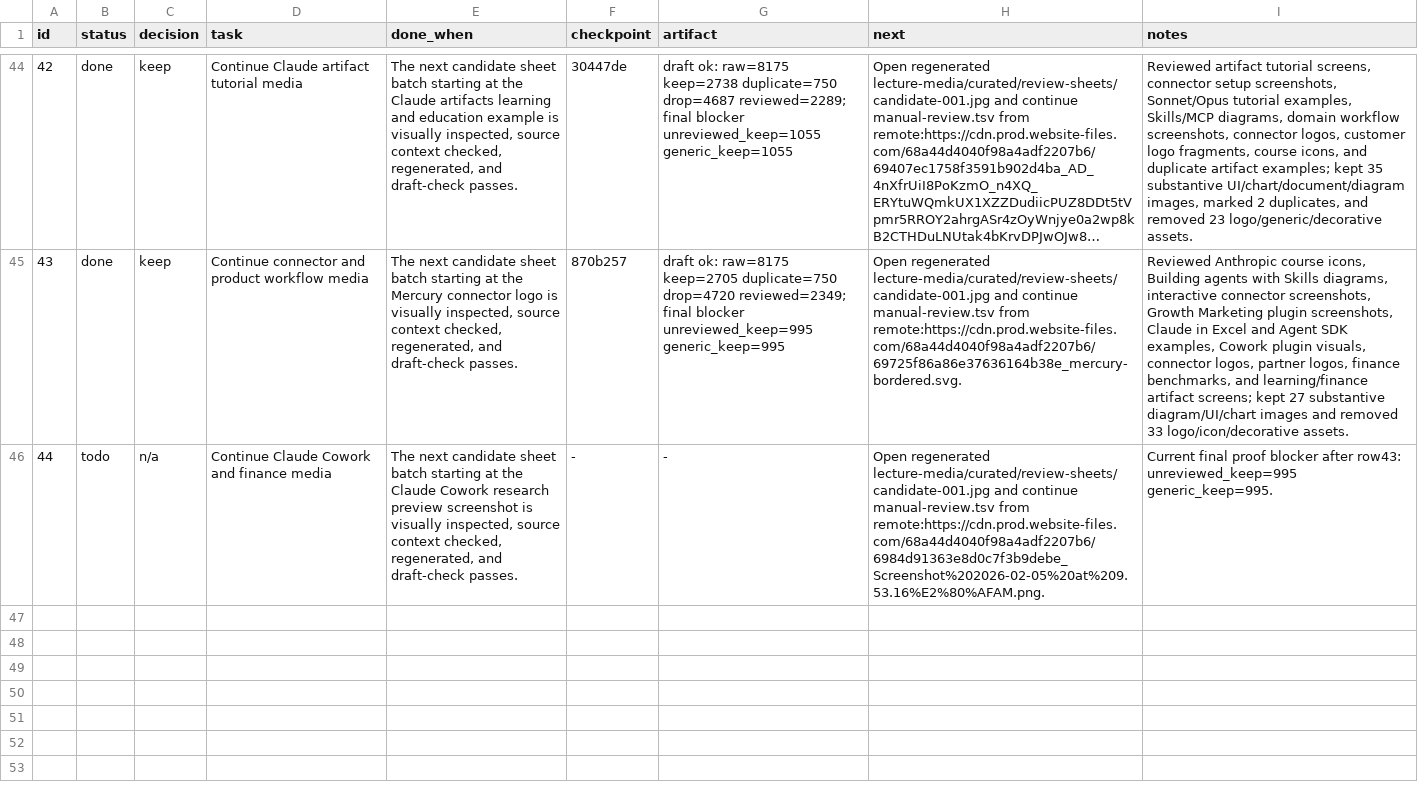
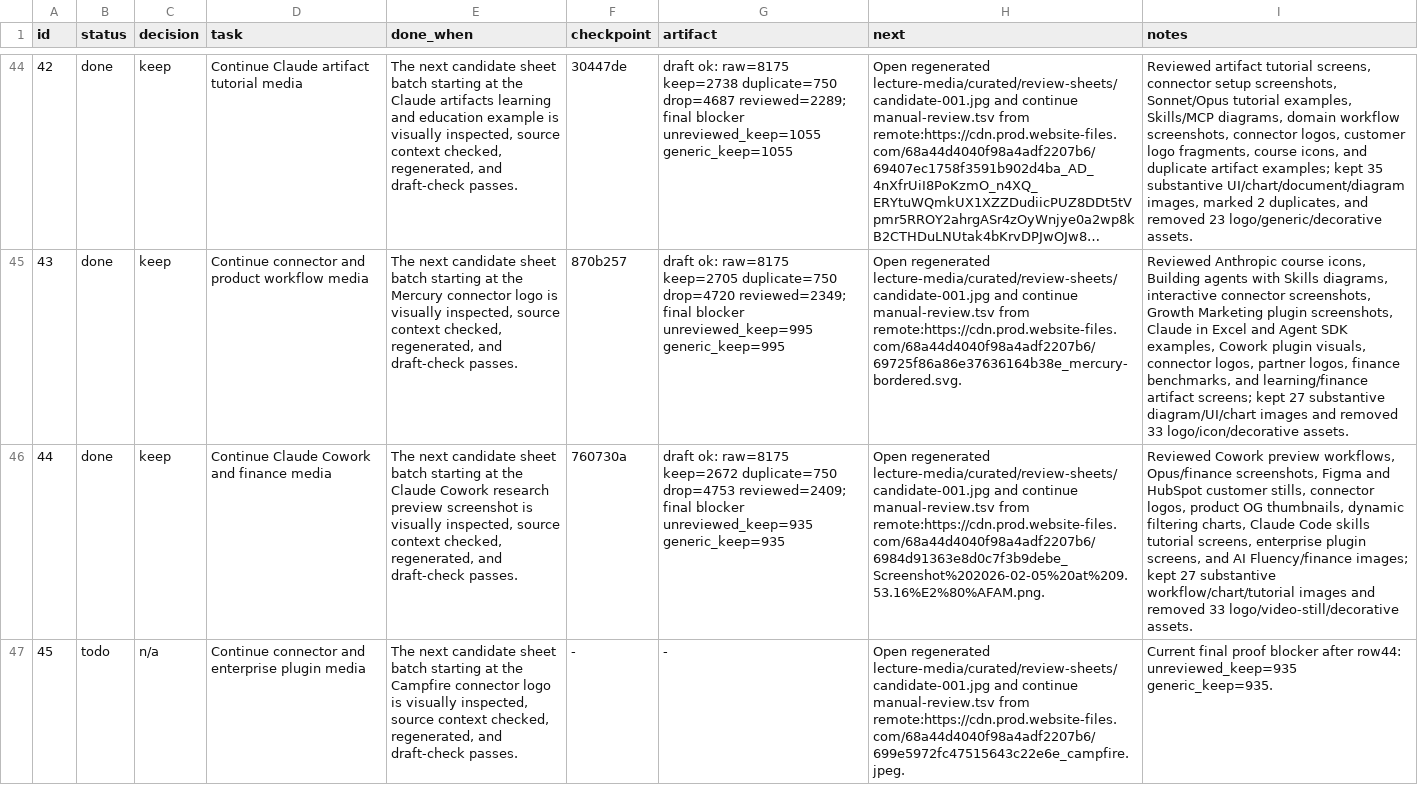
Before and after one commit to ai-native-engineer/anthropic-mirror, a TSV file: progress.tsv, drawn as a sheet; only a part is shown, gaps mark what is left out; long unchanged cells end in …; the diff names each change by its address in the sheet, - before the commit and + after, or states it on an @@ line.

Commit message:
keep: review cowork and skills media

```diff
--- a/progress.tsv
+++ b/progress.tsv
-B46 (status): todo
+B46 (status): done
-C46 (decision): n/a
+C46 (decision): keep
-F46 (checkpoint): -
+F46 (checkpoint): 760730a
-G46 (artifact): -
+G46 (artifact): draft ok: raw=8175 keep=2672 duplicate=750 drop=4753 reviewed=2409; final blocker unreviewed_keep=935 generic_keep=935
-I46 (notes): Current final proof blocker after row43: unreviewed_keep=995 generic_keep=995.
+I46 (notes): Reviewed Cowork preview workflows, Opus/finance screenshots, Figma and HubSpot customer stills, connector logos, product OG thumbnails, dynamic filtering charts, Claude Code skills tutorial screens, enterprise plugin screens, and AI Fluency/finance images; kept 27 substantive workflow/chart/tutorial images and removed 33 logo/video-still/decorative assets.
+row 47: 45 | todo | n/a | Continue connector and enterprise plugin media | The next candidate sheet batch starting at the Campfire connector logo is visually inspected, source context checked, regenerated, and draft-check passes. | - | - | Open regenerated lecture-media/curated/review-sheets/candidate-001.jpg and continue manual-review.tsv from remote:https://cdn.prod.website-files.com/68a44d4040f98a4adf2207b6/699e5972fc47515643c22e6e_campfire.jpeg. | Current final proof blocker after row44: unreviewed_keep=935 generic_keep=935.
```
Also changed, not shown: 37 other files.
